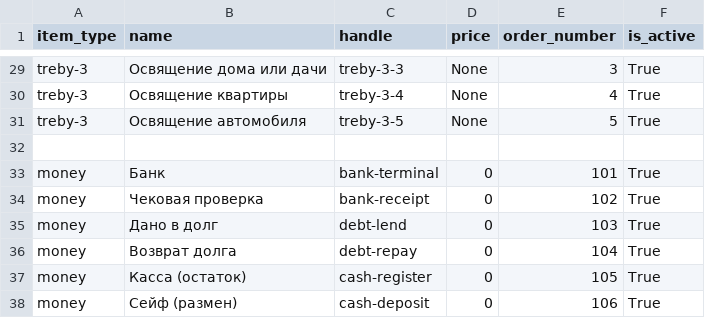
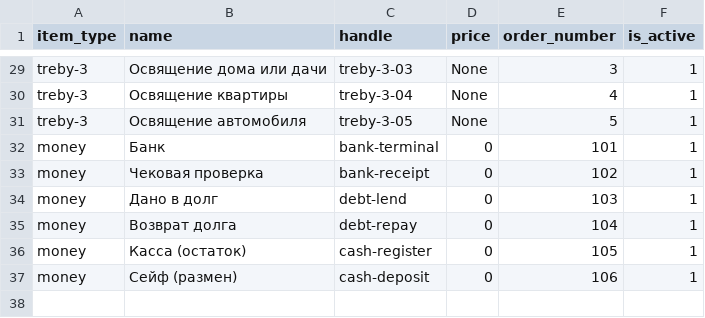
Before and after one commit to antonrudnev/mychurch_pos, a CSV file: apps/directory/data/item.csv, drawn as a sheet; only a part is shown, gaps mark what is left out; removed rows and columns are numbered as before the commit, all else as after; the diff covers the shown part only; the diff names each change by its address in the sheet, - before the commit and + after, or states it on an @@ line.

Commit message:
Update item CSV data: correct item handles and change is_active values to integers

```diff
--- a/apps/directory/data/item.csv
+++ b/apps/directory/data/item.csv
-C29 (handle): treby-3-3
+C29 (handle): treby-3-03
-F29:F31 (is_active): True
+F29:F31 (is_active): 1
-C30 (handle): treby-3-4
+C30 (handle): treby-3-04
-C31 (handle): treby-3-5
+C31 (handle): treby-3-05
-row 32: (empty)
-F32:F37 (is_active): True
+F32:F37 (is_active): 1
```
Also changed, not shown: 45 edited cells elsewhere in this file.
